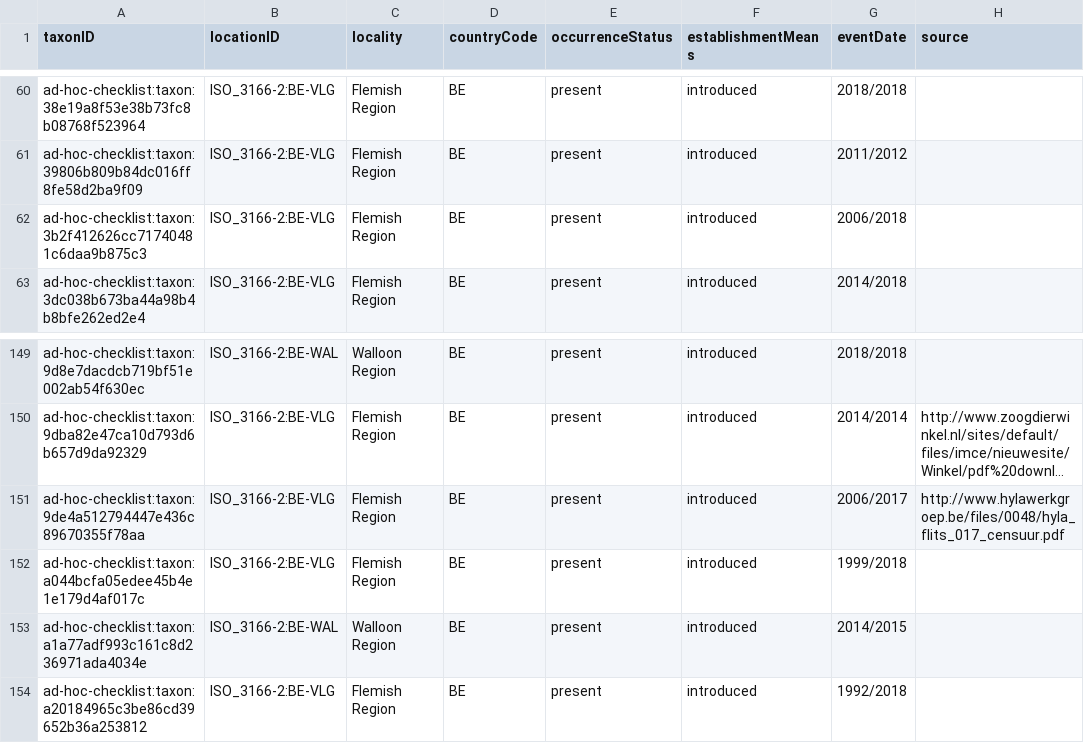
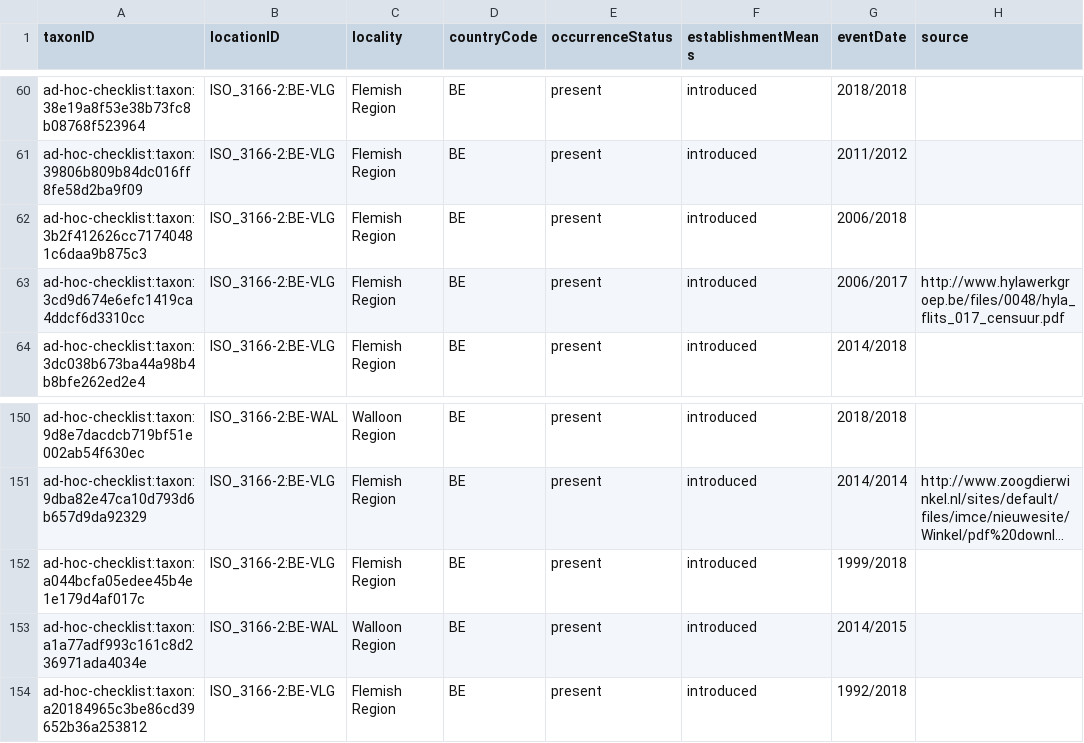
Before and after one commit to trias-project/ad-hoc-checklist, a CSV file: data/processed/distribution.csv, drawn as a sheet; only a part is shown, gaps mark what is left out; long unchanged cells end in …; removed rows and columns are numbered as before the commit, all else as after; the diff names each change by its address in the sheet, - before the commit and + after, or states it on an @@ line.

```diff
--- a/data/processed/distribution.csv
+++ b/data/processed/distribution.csv
+row 63: ad-hoc-checklist:taxon:3cd9d674e6efc1419ca4ddcf6d3310cc | ISO_3166-2:BE-VLG | Flemish Region | BE | present | introduced | 2006/2017 | http://www.hylawerkgroep.be/files/0048/hyla_flits_017_censuur.pdf
-row 151: ad-hoc-checklist:taxon:9de4a512794447e436c89670355f78aa | ISO_3166-2:BE-VLG | Flemish Region | BE | present | introduced | 2006/2017 | http://www.hylawerkgroep.be/files/0048/hyla_flits_017_censuur.pdf
```
Also changed, not shown: data/processed/description.csv, data/processed/references.csv, 3 other files.
